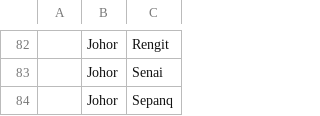
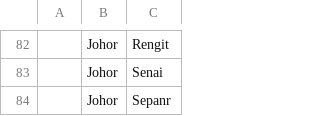
Before and after one commit to afdzalnazri/malaysiadistricts, a CSV file: johor.csv, drawn as a sheet; only a part is shown, gaps mark what is left out; the diff names each change by its address in the sheet, - before the commit and + after, or states it on an @@ line.

Commit message:
Update johor.csv

```diff
--- a/johor.csv
+++ b/johor.csv
-C84: Sepanq
+C84: Sepanr
```
